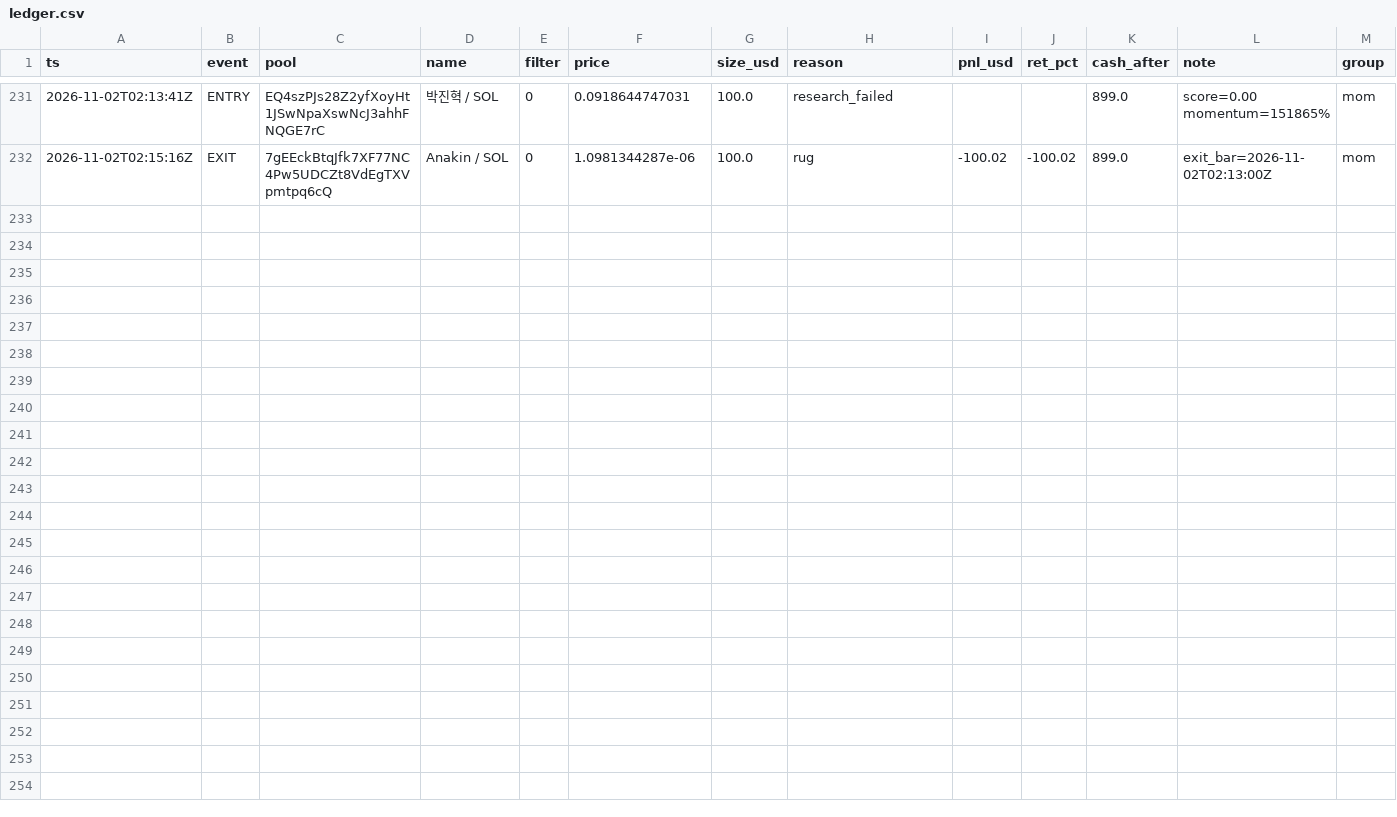
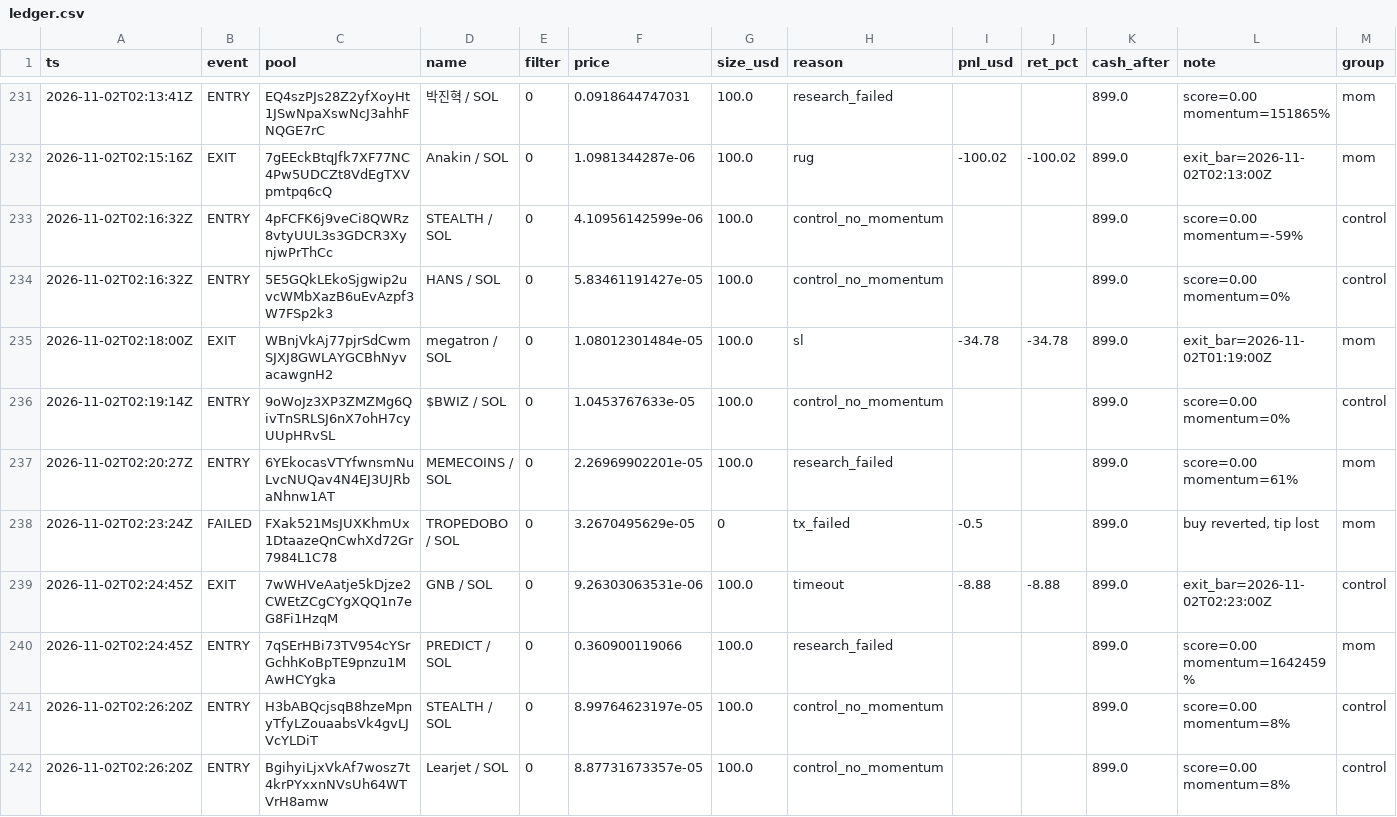
Before and after one commit to twangy2157/paper-trader-sim., a CSV file: paper_data/ledger.csv, drawn as a sheet; only a part is shown, gaps mark what is left out.

Commit message:
paper trader update

```diff
--- a/paper_data/ledger.csv
+++ b/paper_data/ledger.csv
@@ -232 +232,11 @@ ts,event,pool,name,filter,price,size_usd,reason,pnl_usd,ret_pct,cash_after,note,
 2026-11-02T02:15:16Z,EXIT,7gEEckBtqJfk7XF77NC4Pw5UDCZt8VdEgTXVpmtpq6cQ,Anakin / SOL,0,1.0981344287e-06,100.0,rug,-100.02,-100.02,899.0,exit_bar=2026-11-02T02:13:00Z,mom
+2026-11-02T02:16:32Z,ENTRY,4pFCFK6j9veCi8QWRz8vtyUUL3s3GDCR3XynjwPrThCc,STEALTH / SOL,0,4.10956142599e-06,100.0,control_no_momentum,,,899.0,score=0.00 momentum=-59%,control
+2026-11-02T02:16:32Z,ENTRY,5E5GQkLEkoSjgwip2uvcWMbXazB6uEvAzpf3W7FSp2k3,HANS / SOL,0,5.83461191427e-05,100.0,control_no_momentum,,,899.0,score=0.00 momentum=0%,control
+2026-11-02T02:18:00Z,EXIT,WBnjVkAj77pjrSdCwmSJXJ8GWLAYGCBhNyvacawgnH2,megatron / SOL,0,1.08012301484e-05,100.0,sl,-34.78,-34.78,899.0,exit_bar=2026-11-02T01:19:00Z,mom
+2026-11-02T02:19:14Z,ENTRY,9oWoJz3XP3ZMZMg6QivTnSRLSJ6nX7ohH7cyUUpHRvSL,$BWIZ / SOL,0,1.0453767633e-05,100.0,control_no_momentum,,,899.0,score=0.00 momentum=0%,control
+2026-11-02T02:20:27Z,ENTRY,6YEkocasVTYfwnsmNuLvcNUQav4N4EJ3UJRbaNhnw1AT,MEMECOINS / SOL,0,2.26969902201e-05,100.0,research_failed,,,899.0,score=0.00 momentum=61%,mom
+2026-11-02T02:23:24Z,FAILED,FXak521MsJUXKhmUx1DtaazeQnCwhXd72Gr7984L1C78,TROPEDOBO / SOL,0,3.2670495629e-05,0,tx_failed,-0.5,,899.0,"buy reverted, tip lost",mom
+2026-11-02T02:24:45Z,EXIT,7wWHVeAatje5kDjze2CWEtZCgCYgXQQ1n7eG8Fi1HzqM,GNB / SOL,0,9.26303063531e-06,100.0,timeout,-8.88,-8.88,899.0,exit_bar=2026-11-02T02:23:00Z,control
+2026-11-02T02:24:45Z,ENTRY,7qSErHBi73TV954cYSrGchhKoBpTE9pnzu1MAwHCYgka,PREDICT / SOL,0,0.360900119066,100.0,research_failed,,,899.0,score=0.00 momentum=1642459%,mom
+2026-11-02T02:26:20Z,ENTRY,H3bABQcjsqB8hzeMpnyTfyLZouaabsVk4gvLJVcYLDiT,STEALTH / SOL,0,8.99764623197e-05,100.0,control_no_momentum,,,899.0,score=0.00 momentum=8%,control
+2026-11-02T02:26:20Z,ENTRY,BgihyiLjxVkAf7wosz7t4krPYxxnNVsUh64WTVrH8amw,Learjet / SOL,0,8.87731673357e-05,100.0,control_no_momentum,,,899.0,score=0.00 momentum=8%,control
```
Also changed, not shown: paper_data/variants.csv, 3 other files.
